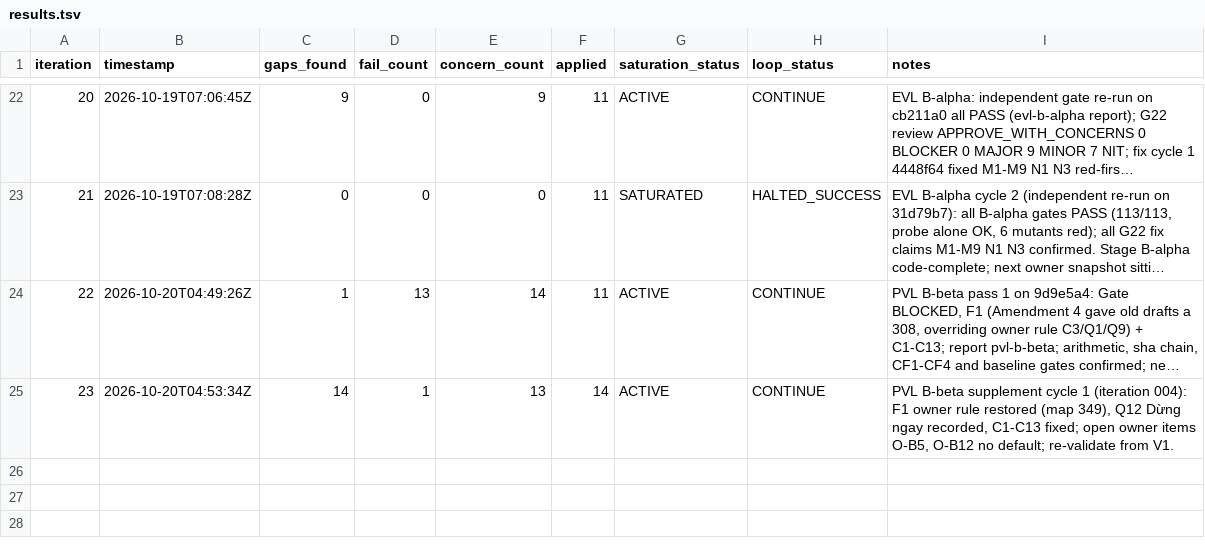
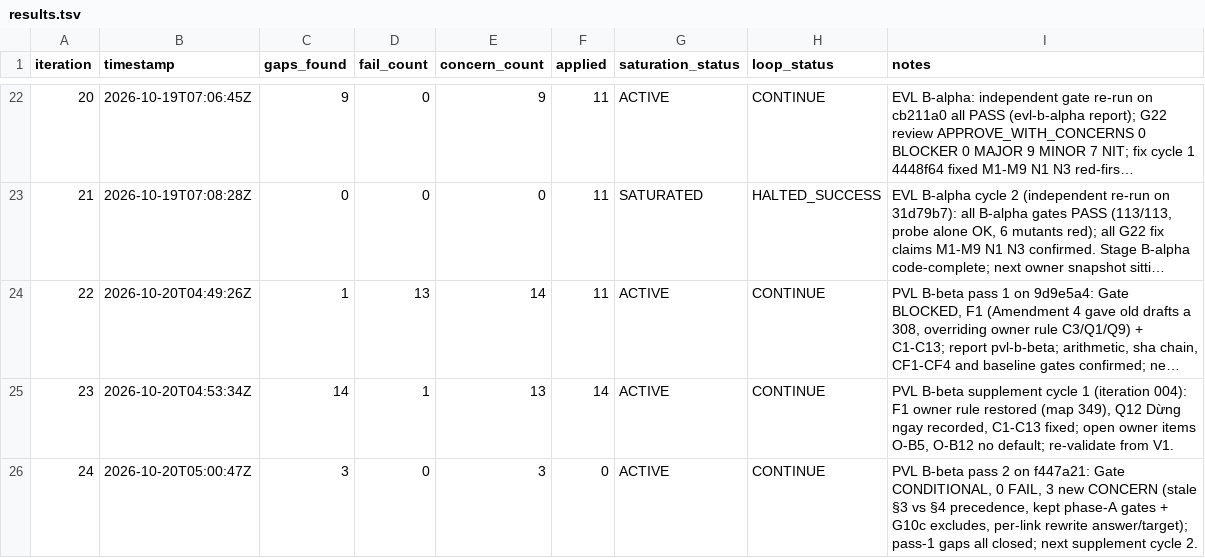
Before and after one commit to hieuhn09/apcg-cms, a TSV file: process/general-plans/active/vowasia-legacy-migration_16-10-26/results.tsv, drawn as a sheet; only a part is shown, gaps mark what is left out; long unchanged cells end in …; the diff names each change by its address in the sheet, - before the commit and + after, or states it on an @@ line.

```diff
--- a/process/general-plans/active/vowasia-legacy-migration_16-10-26/results.tsv
+++ b/process/general-plans/active/vowasia-legacy-migration_16-10-26/results.tsv
+row 26: 24 | 2026-10-20T05:00:47Z | 3 | 0 | 3 | 0 | ACTIVE | CONTINUE | PVL B-beta pass 2 on f447a21: Gate CONDITIONAL, 0 FAIL, 3 new CONCERN (stale §3 vs §4 precedence, kept phase-A gates + G10c excludes, per-link rewrite answer/target); pass-1 gaps all closed; next supplement cycle 2.
```
Also changed, not shown: 1 other file.
